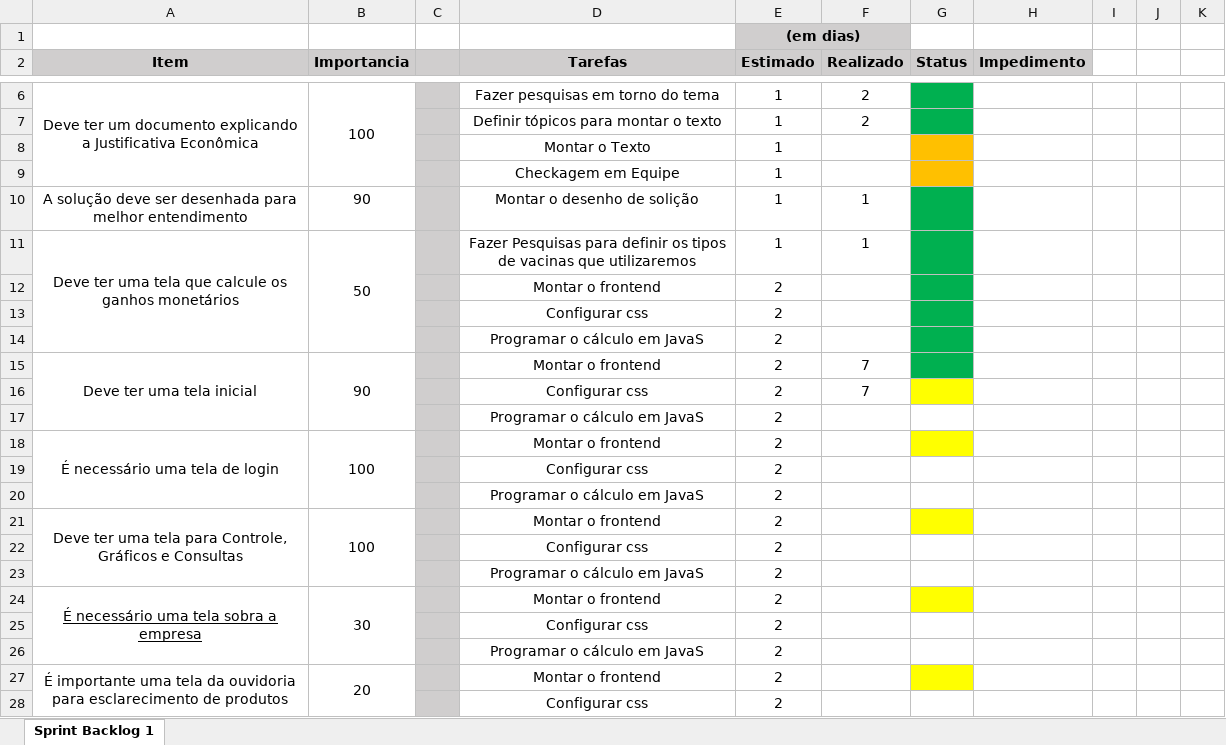
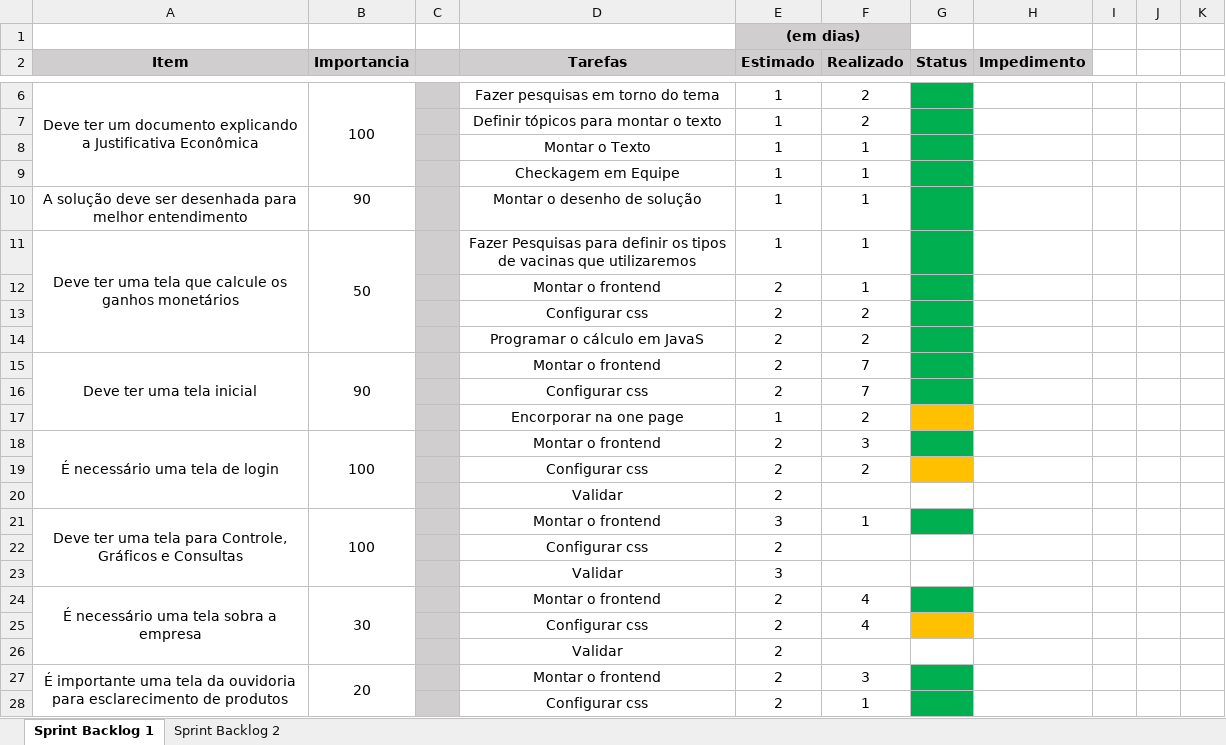
Before and after one commit to BandTec/grupo9-ads, an Excel workbook: documentacao/requisitos/sprint_backlog.xlsx, sheet Sprint Backlog 1, drawn as a sheet; only a part is shown, gaps mark what is left out; values as stored, in another font and other column widths than the file's, no borders; removed rows and columns are numbered as before the commit, all else as after; the diff covers the shown part only; the diff names each change by its address in the sheet, - before the commit and + after, or states it on an @@ line.

```diff
--- a/documentacao/requisitos/sprint_backlog.xlsx (sheet Sprint Backlog 1)
+++ b/documentacao/requisitos/sprint_backlog.xlsx (sheet Sprint Backlog 1)
+sheet tab: Sprint Backlog 2
-F8:F9 (Realizado): (empty)
+F8:F9 (Realizado): 1
-G8:G9 fill: #FFC000
+G8:G9 fill: #00B050
-D10 (Tarefas): Montar o desenho de solição
+D10 (Tarefas): Montar o desenho de solução
-F12 (Realizado): (empty)
+F12 (Realizado): 1
-F13:F14 (Realizado): (empty)
+F13:F14 (Realizado): 2
-G16 fill: #FFFF00
+G16 fill: #00B050
-row 17:  |  |  | Programar o cálculo em JavaS | 2
+row 17:  |  |  | Encorporar na one page | 1 | 2
-A18:A20 merged
+A18:A20 merged
-B18:B20 merged
+B18:B20 merged
-F18 (Realizado): (empty)
+F18 (Realizado): 3
-G18 fill: #FFFF00
+G18 fill: #00B050
+row 19:  |  |  | Configurar css | 2 | 2
+row 20:  |  |  | Validar | 2
+row 21: Deve ter uma tela para Controle, Gráficos e Consultas | 100 |  | Montar o frontend | 3 | 1
-row 20:  |  |  | Programar o cálculo em JavaS | 2
-row 21: Deve ter uma tela para Controle, Gráficos e Consultas | 100 |  | Montar o frontend | 2
-row 22:  |  |  | Configurar css | 2
-row 23:  |  |  | Programar o cálculo em JavaS | 2
+row 23:  |  |  | Validar | 3
-A24 underline: on
+A24 underline: off
-F24:F25 (Realizado): (empty)
+F24:F25 (Realizado): 4
-G24 fill: #FFFF00
+G24 fill: #00B050
-G25 fill: none
+G25 fill: #FFC000
-D26 (Tarefas): Programar o cálculo em JavaS
+D26 (Tarefas): Validar
-F27 (Realizado): (empty)
+F27 (Realizado): 3
-G27 fill: #FFFF00
+G27 fill: #00B050
-F28 (Realizado): (empty)
+F28 (Realizado): 1
-G28 fill: none
+G28 fill: #00B050
```
Also changed, not shown: 3 edited cells and cell formats elsewhere in this sheet, documentacao/riscos_projeto.xlsx.
